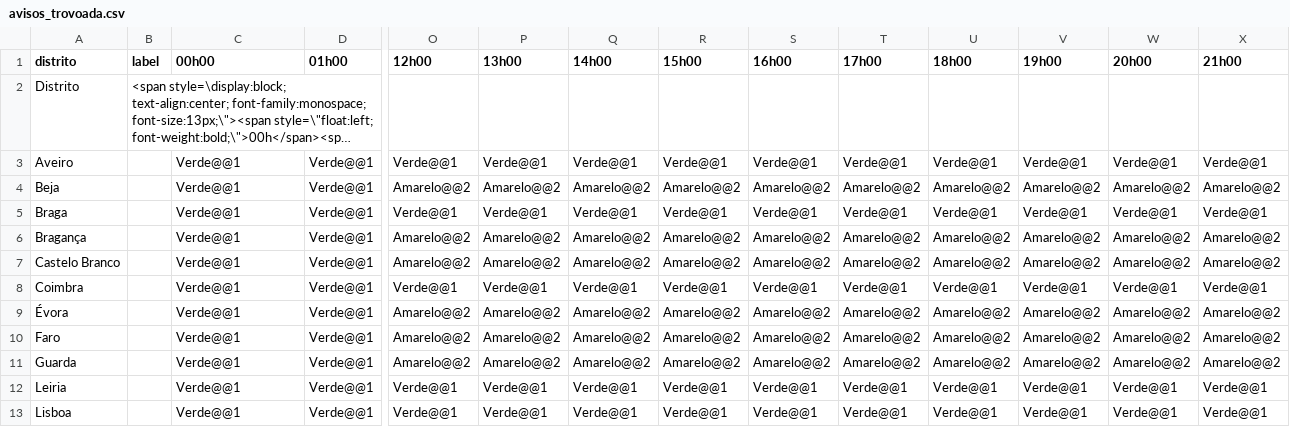
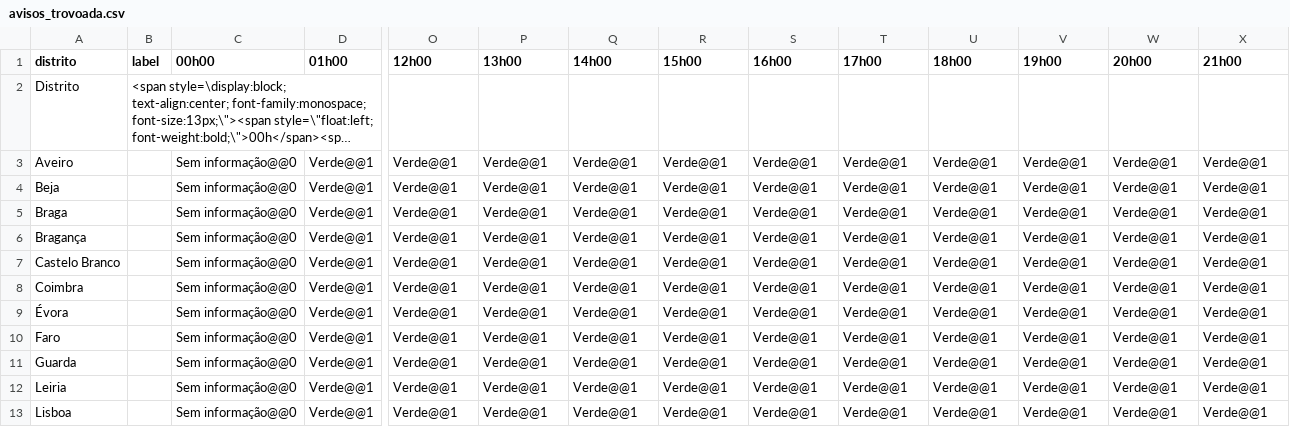
Before and after one commit to CatiaBarros/Avisos_diarios_IPMA, a CSV file: avisos_trovoada.csv, drawn as a sheet; only a part is shown, gaps mark what is left out; long unchanged cells end in …; the diff covers the shown part only; the diff names each change by its address in the sheet, - before the commit and + after, or states it on an @@ line.

```diff
--- a/avisos_trovoada.csv
+++ b/avisos_trovoada.csv
-C3:C13 (00h00): Verde@@1
+C3:C13 (00h00): Sem informação@@0
-O4 (12h00): Amarelo@@2
+O4 (12h00): Verde@@1
-P4 (13h00): Amarelo@@2
+P4 (13h00): Verde@@1
-Q4 (14h00): Amarelo@@2
+Q4 (14h00): Verde@@1
-R4 (15h00): Amarelo@@2
+R4 (15h00): Verde@@1
-S4 (16h00): Amarelo@@2
+S4 (16h00): Verde@@1
-T4 (17h00): Amarelo@@2
+T4 (17h00): Verde@@1
-U4 (18h00): Amarelo@@2
+U4 (18h00): Verde@@1
-V4 (19h00): Amarelo@@2
+V4 (19h00): Verde@@1
-W4 (20h00): Amarelo@@2
+W4 (20h00): Verde@@1
-X4 (21h00): Amarelo@@2
+X4 (21h00): Verde@@1
-O6:O7 (12h00): Amarelo@@2
+O6:O7 (12h00): Verde@@1
-P6:P7 (13h00): Amarelo@@2
+P6:P7 (13h00): Verde@@1
-Q6:Q7 (14h00): Amarelo@@2
+Q6:Q7 (14h00): Verde@@1
-R6:R7 (15h00): Amarelo@@2
+R6:R7 (15h00): Verde@@1
-S6:S7 (16h00): Amarelo@@2
+S6:S7 (16h00): Verde@@1
-T6:T7 (17h00): Amarelo@@2
+T6:T7 (17h00): Verde@@1
-U6:U7 (18h00): Amarelo@@2
+U6:U7 (18h00): Verde@@1
-V6:V7 (19h00): Amarelo@@2
+V6:V7 (19h00): Verde@@1
-W6:W7 (20h00): Amarelo@@2
+W6:W7 (20h00): Verde@@1
-X6:X7 (21h00): Amarelo@@2
+X6:X7 (21h00): Verde@@1
-O9:O11 (12h00): Amarelo@@2
+O9:O11 (12h00): Verde@@1
-P9:P11 (13h00): Amarelo@@2
+P9:P11 (13h00): Verde@@1
-Q9:Q11 (14h00): Amarelo@@2
+Q9:Q11 (14h00): Verde@@1
-R9:R11 (15h00): Amarelo@@2
+R9:R11 (15h00): Verde@@1
-S9:S11 (16h00): Amarelo@@2
+S9:S11 (16h00): Verde@@1
-T9:T11 (17h00): Amarelo@@2
+T9:T11 (17h00): Verde@@1
-U9:U11 (18h00): Amarelo@@2
+U9:U11 (18h00): Verde@@1
-V9:V11 (19h00): Amarelo@@2
+V9:V11 (19h00): Verde@@1
-W9:W11 (20h00): Amarelo@@2
+W9:W11 (20h00): Verde@@1
-X9:X11 (21h00): Amarelo@@2
+X9:X11 (21h00): Verde@@1
```
Also changed, not shown: 17 edited cells elsewhere in this file, avisos_precipita_o.csv, avisos_vento.csv, 6 other files.
